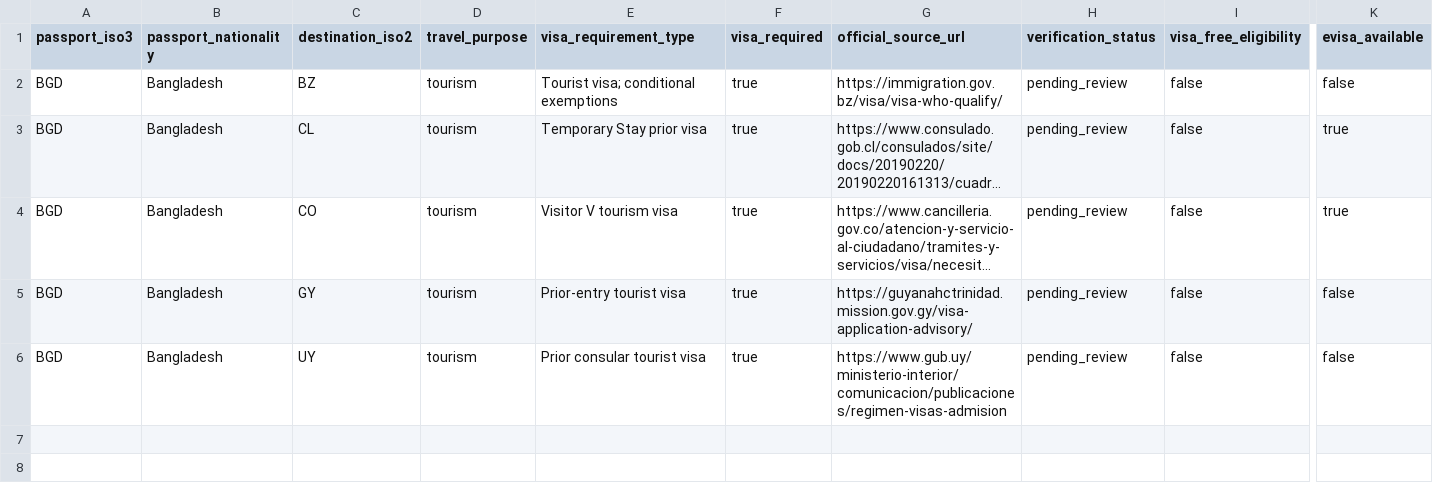
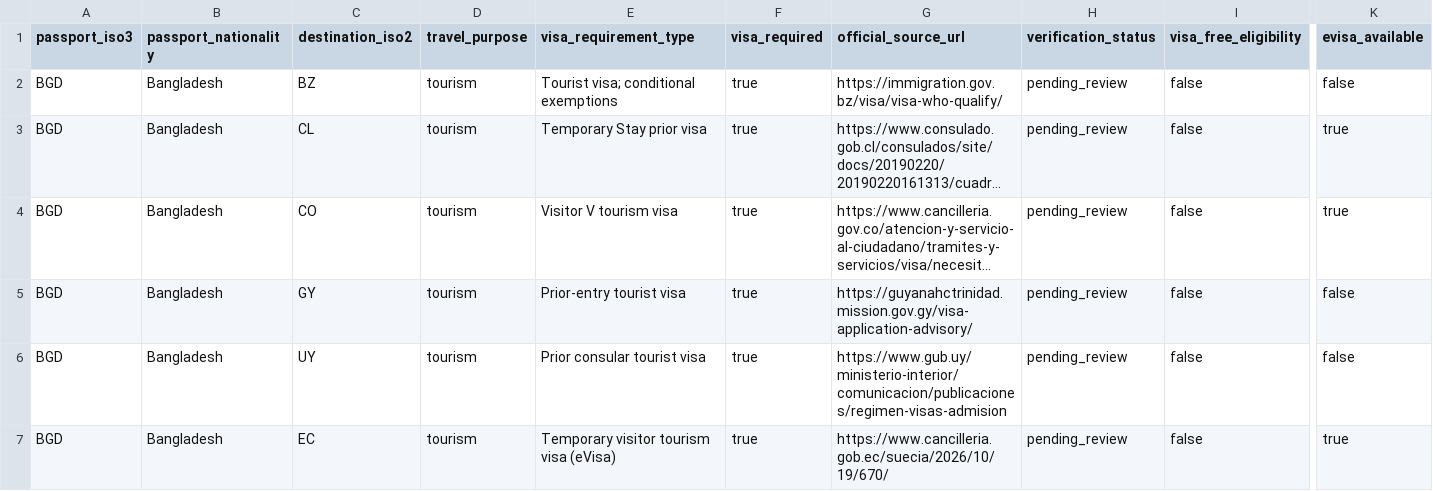
Before and after one commit to raadislam/unigo-backend, a CSV file: database/data/new_country_visa_batch_13.csv, drawn as a sheet; only a part is shown, gaps mark what is left out; long unchanged cells end in …; rows hold the shown columns only; the diff names each change by its address in the sheet, - before the commit and + after, or states it on an @@ line.

Commit message:
Add Ecuador pending-review entry and transit visa research

```diff
--- a/database/data/new_country_visa_batch_13.csv
+++ b/database/data/new_country_visa_batch_13.csv
+row 7: BGD | Bangladesh | EC | tourism | Temporary visitor tourism visa (eVisa) | true | https://www.cancilleria.gob.ec/suecia/2026/10/19/670/ | pending_review | false | true
```
